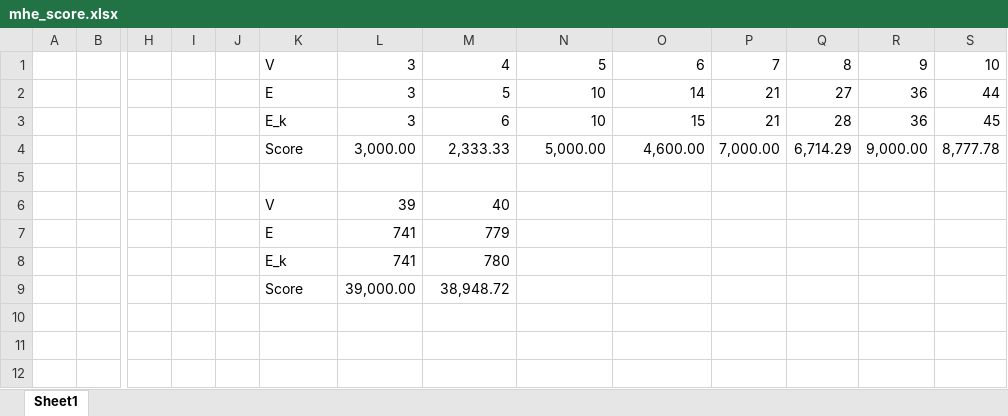
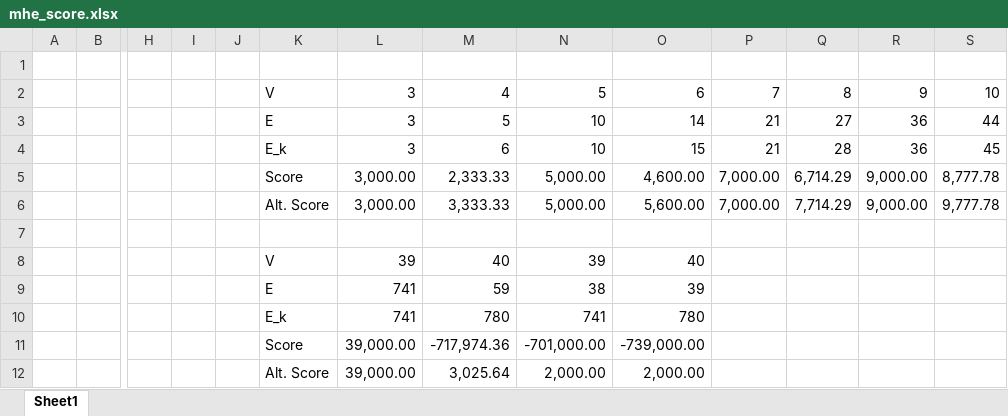
Before and after one commit to s23575/mhe, an Excel workbook: mhe_score.xlsx, sheet Sheet1, drawn as a sheet; only a part is shown, gaps mark what is left out; values as stored, in another font and other column widths than the file's, no borders; removed rows and columns are numbered as before the commit, all else as after; rows hold the shown columns only; the diff names each change by its address in the sheet, - before the commit and + after, or states it on an @@ line.

```diff
--- a/mhe_score.xlsx (sheet Sheet1)
+++ b/mhe_score.xlsx (sheet Sheet1)
+row 1: (empty)
+row 6:  |  |  |  |  | Alt. Score | 3,000.00 | 3,333.33 | 5,000.00 | 5,600.00 | 7,000.00 | 7,714.29 | 9,000.00 | 9,777.78
-N8: (empty)
+N8: 39
-O8: (empty)
+O8: 40
-row 7:  |  |  |  |  | E | 741 | 779
+row 9:  |  |  |  |  | E | 741 | 59 | 38 | 39
-N10: (empty)
+N10: 741
-O10: (empty)
+O10: 780
-row 9:  |  |  |  |  | Score | 39,000.00 | 38,948.72
+row 11:  |  |  |  |  | Score | 39,000.00 | -717,974.36 | -701,000.00 | -739,000.00
+row 12:  |  |  |  |  | Alt. Score | 39,000.00 | 3,025.64 | 2,000.00 | 2,000.00
```
Also changed, not shown: formulas that keep their value, 19 other files.
